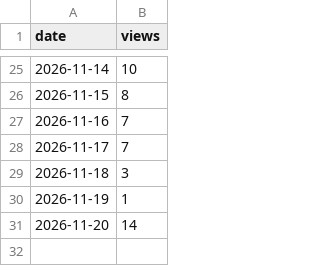
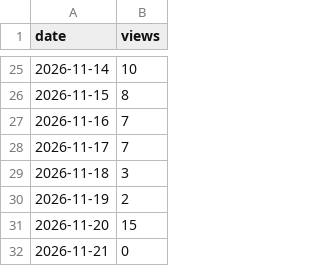
Before and after one commit to cscm-vn/cscm-vn.github.io, a CSV file: data/views/daily.csv, drawn as a sheet; only a part is shown, gaps mark what is left out.

Commit message:
box relay: tthh snapshot / views 2026-11-21 06:37

```diff
--- a/data/views/daily.csv
+++ b/data/views/daily.csv
@@ -29,3 +29,4 @@ date,views
 2026-11-18,3
-2026-11-19,1
-2026-11-20,14
+2026-11-19,2
+2026-11-20,15
+2026-11-21,0
```
